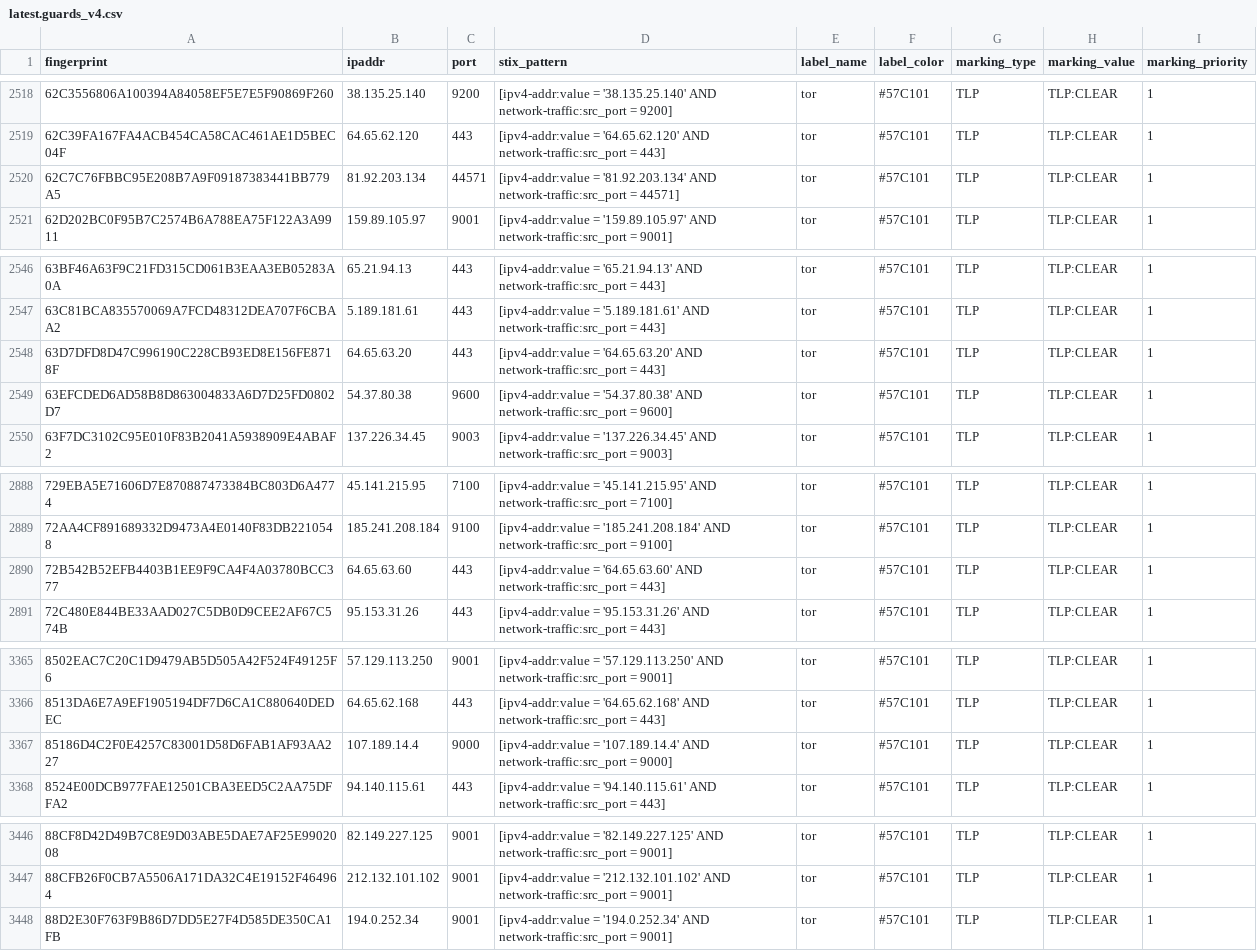
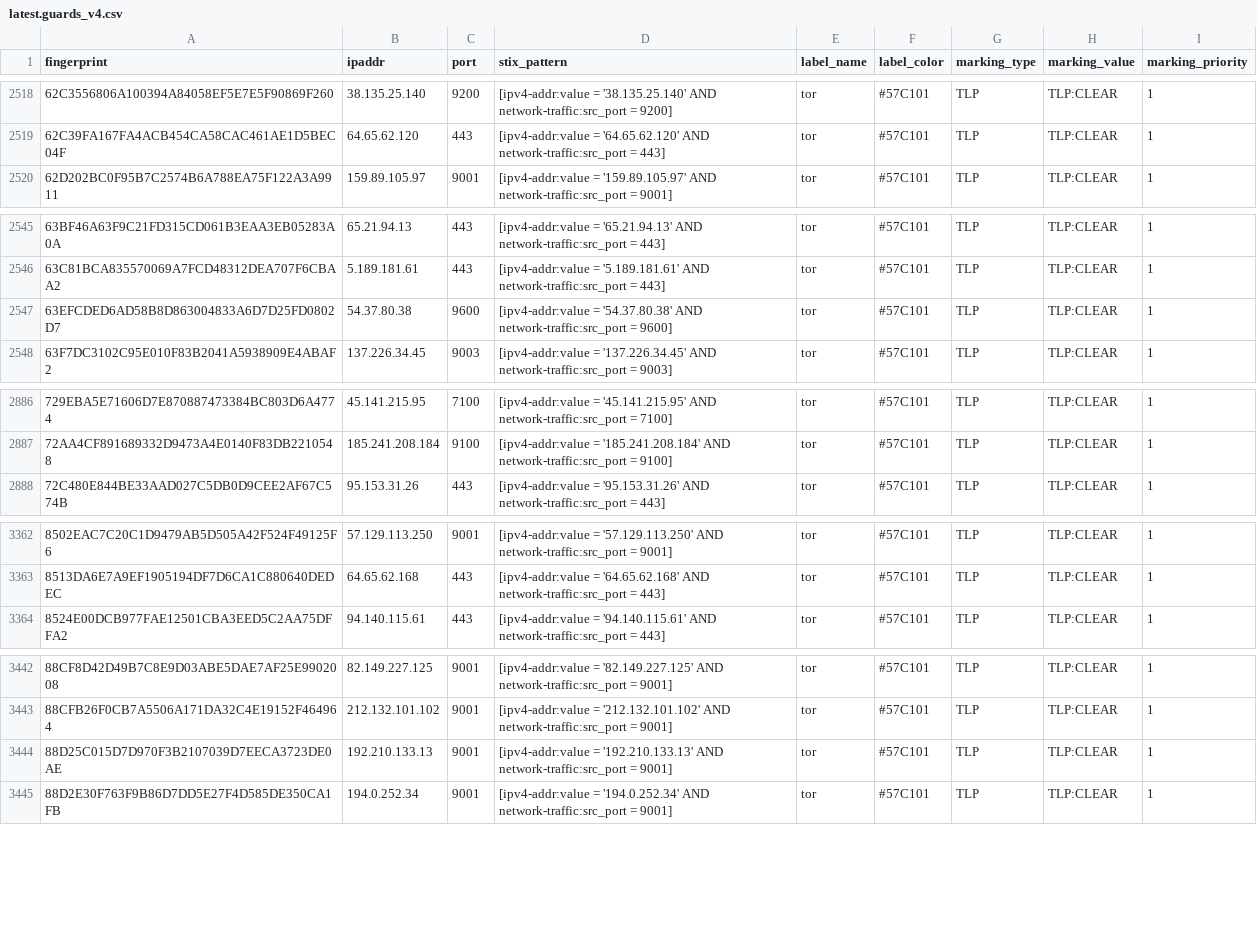
Before and after one commit to DreadFog/tor_csv_feed_opencti, a CSV file: latest.guards_v4.csv, drawn as a sheet; only a part is shown, gaps mark what is left out; the diff covers the shown part only.

```diff
--- a/latest.guards_v4.csv
+++ b/latest.guards_v4.csv
@@ -2519,3 +2519,2 @@ fingerprint,ipaddr,port,stix_pattern,label_name,label_color,marking_type,marking
 62C39FA167FA4ACB454CA58CAC461AE1D5BEC04F,64.65.62.120,443,[ipv4-addr:value = '64.65.62.120' AND network-traffic:src_port = 443],tor,#57C101,TLP,TLP:CLEAR,1
-62C7C76FBBC95E208B7A9F09187383441BB779A5,81.92.203.134,44571,[ipv4-addr:value = '81.92.203.134' AND network-traffic:src_port = 44571],tor,#57C101,TLP,TLP:CLEAR,1
 62D202BC0F95B7C2574B6A788EA75F122A3A9911,159.89.105.97,9001,[ipv4-addr:value = '159.89.105.97' AND network-traffic:src_port = 9001],tor,#57C101,TLP,TLP:CLEAR,1
@@ -2547,3 +2546,2 @@ fingerprint,ipaddr,port,stix_pattern,label_name,label_color,marking_type,marking
 63C81BCA835570069A7FCD48312DEA707F6CBAA2,5.189.181.61,443,[ipv4-addr:value = '5.189.181.61' AND network-traffic:src_port = 443],tor,#57C101,TLP,TLP:CLEAR,1
-63D7DFD8D47C996190C228CB93ED8E156FE8718F,64.65.63.20,443,[ipv4-addr:value = '64.65.63.20' AND network-traffic:src_port = 443],tor,#57C101,TLP,TLP:CLEAR,1
 63EFCDED6AD58B8D863004833A6D7D25FD0802D7,54.37.80.38,9600,[ipv4-addr:value = '54.37.80.38' AND network-traffic:src_port = 9600],tor,#57C101,TLP,TLP:CLEAR,1
@@ -2889,3 +2887,2 @@ fingerprint,ipaddr,port,stix_pattern,label_name,label_color,marking_type,marking
 72AA4CF891689332D9473A4E0140F83DB2210548,185.241.208.184,9100,[ipv4-addr:value = '185.241.208.184' AND network-traffic:src_port = 9100],tor,#57C101,TLP,TLP:CLEAR,1
-72B542B52EFB4403B1EE9F9CA4F4A03780BCC377,64.65.63.60,443,[ipv4-addr:value = '64.65.63.60' AND network-traffic:src_port = 443],tor,#57C101,TLP,TLP:CLEAR,1
 72C480E844BE33AAD027C5DB0D9CEE2AF67C574B,95.153.31.26,443,[ipv4-addr:value = '95.153.31.26' AND network-traffic:src_port = 443],tor,#57C101,TLP,TLP:CLEAR,1
@@ -3366,3 +3363,2 @@ fingerprint,ipaddr,port,stix_pattern,label_name,label_color,marking_type,marking
 8513DA6E7A9EF1905194DF7D6CA1C880640DEDEC,64.65.62.168,443,[ipv4-addr:value = '64.65.62.168' AND network-traffic:src_port = 443],tor,#57C101,TLP,TLP:CLEAR,1
-85186D4C2F0E4257C83001D58D6FAB1AF93AA227,107.189.14.4,9000,[ipv4-addr:value = '107.189.14.4' AND network-traffic:src_port = 9000],tor,#57C101,TLP,TLP:CLEAR,1
 8524E00DCB977FAE12501CBA3EED5C2AA75DFFA2,94.140.115.61,443,[ipv4-addr:value = '94.140.115.61' AND network-traffic:src_port = 443],tor,#57C101,TLP,TLP:CLEAR,1
@@ -3447,2 +3443,3 @@ fingerprint,ipaddr,port,stix_pattern,label_name,label_color,marking_type,marking
 88CFB26F0CB7A5506A171DA32C4E19152F464964,212.132.101.102,9001,[ipv4-addr:value = '212.132.101.102' AND network-traffic:src_port = 9001],tor,#57C101,TLP,TLP:CLEAR,1
+88D25C015D7D970F3B2107039D7EECA3723DE0AE,192.210.133.13,9001,[ipv4-addr:value = '192.210.133.13' AND network-traffic:src_port = 9001],tor,#57C101,TLP,TLP:CLEAR,1
 88D2E30F763F9B86D7DD5E27F4D585DE350CA1FB,194.0.252.34,9001,[ipv4-addr:value = '194.0.252.34' AND network-traffic:src_port = 9001],tor,#57C101,TLP,TLP:CLEAR,1
```
Also changed, not shown: 3 added rows and 5 removed rows elsewhere in this file, latest.all_v6.csv, latest.exits_v4.csv, 3 other files.
